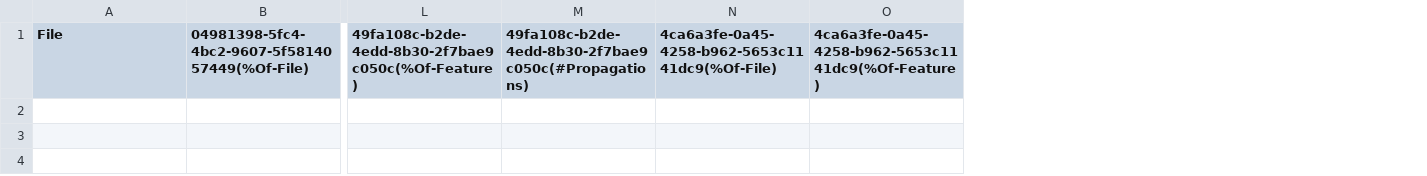
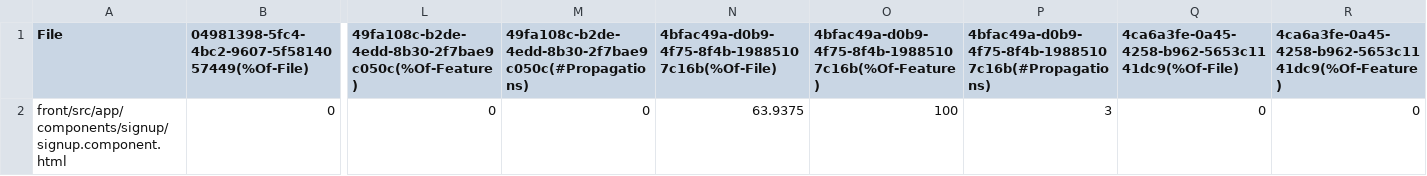
Before and after one commit to julianb0/devrep_ibuysu, a CSV file: forge-stats/features-locations.csv, drawn as a sheet; only a part is shown, gaps mark what is left out; rows hold the shown columns only; the diff names each change by its address in the sheet, - before the commit and + after, or states it on an @@ line.

Commit message:
forge2

```diff
--- a/forge-stats/features-locations.csv
+++ b/forge-stats/features-locations.csv
+column N, row 1: 4bfac49a-d0b9-4f75-8f4b-19885107c16b(%Of-File)
+column O, row 1: 4bfac49a-d0b9-4f75-8f4b-19885107c16b(%Of-Feature)
+column P, row 1: 4bfac49a-d0b9-4f75-8f4b-19885107c16b(#Propagations)
+row 2: front/src/app/components/signup/signup.component.html | 0 | 0 | 0 | 63.9375 | 100 | 3 | 0 | 0
```
Also changed, not shown: forge-stats/features-locations-with-names.csv, forge-stats/markers-propagations.csv, 8 other files.
